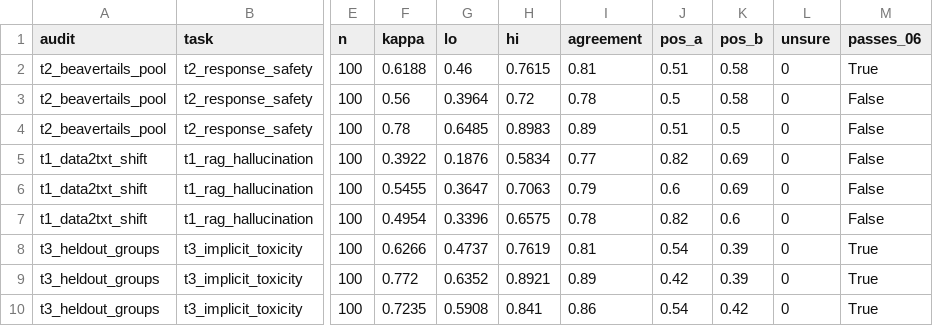
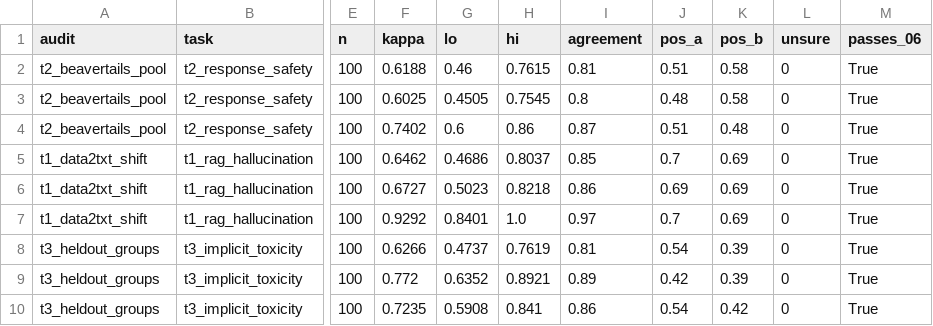
Before and after one commit to sdivyamit/label-budget-bench, a CSV file: results/revision/extended_audit_kappa.csv, drawn as a sheet; only a part is shown, gaps mark what is left out; the diff names each change by its address in the sheet, - before the commit and + after, or states it on an @@ line.

```diff
--- a/results/revision/extended_audit_kappa.csv
+++ b/results/revision/extended_audit_kappa.csv
-F3 (kappa): 0.56
+F3 (kappa): 0.6025
-G3 (lo): 0.3964
+G3 (lo): 0.4505
-H3 (hi): 0.72
+H3 (hi): 0.7545
-I3 (agreement): 0.78
+I3 (agreement): 0.8
-J3 (pos_a): 0.5
+J3 (pos_a): 0.48
-M3:M7 (passes_06): False
+M3:M7 (passes_06): True
-F4 (kappa): 0.78
+F4 (kappa): 0.7402
-G4 (lo): 0.6485
+G4 (lo): 0.6
-H4 (hi): 0.8983
+H4 (hi): 0.86
-I4 (agreement): 0.89
+I4 (agreement): 0.87
-K4 (pos_b): 0.5
+K4 (pos_b): 0.48
-F5 (kappa): 0.3922
+F5 (kappa): 0.6462
-G5 (lo): 0.1876
+G5 (lo): 0.4686
-H5 (hi): 0.5834
+H5 (hi): 0.8037
-I5 (agreement): 0.77
+I5 (agreement): 0.85
-J5 (pos_a): 0.82
+J5 (pos_a): 0.7
-F6 (kappa): 0.5455
+F6 (kappa): 0.6727
-G6 (lo): 0.3647
+G6 (lo): 0.5023
-H6 (hi): 0.7063
+H6 (hi): 0.8218
-I6 (agreement): 0.79
+I6 (agreement): 0.86
-J6 (pos_a): 0.6
+J6 (pos_a): 0.69
-F7 (kappa): 0.4954
+F7 (kappa): 0.9292
-G7 (lo): 0.3396
+G7 (lo): 0.8401
-H7 (hi): 0.6575
+H7 (hi): 1.0
-I7 (agreement): 0.78
+I7 (agreement): 0.97
-J7 (pos_a): 0.82
+J7 (pos_a): 0.7
-K7 (pos_b): 0.6
+K7 (pos_b): 0.69
```
Also changed, not shown: docs/audit/extended/t1_data2txt_shift_audit_annotator_1.csv, docs/audit/extended/t1_data2txt_shift_audit_annotator_2.csv, 5 other files.
